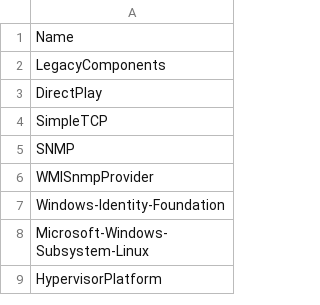
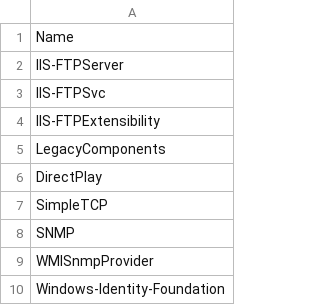
Before and after one commit to DropTheTableTacos/CyberPatriot_Windows_Scripts, a CSV file: lists/features.csv, drawn as a sheet; only a part is shown; the shorter side is filled out with more unchanged rows.

Commit message:
i actually didnt have ftp service on features list like a brainlet

```diff
--- a/lists/features.csv
+++ b/lists/features.csv
@@ -1,2 +1,5 @@
 Name
+IIS-FTPServer
+IIS-FTPSvc
+IIS-FTPExtensibility
 LegacyComponents
```
Also changed, not shown: 2 other files.
